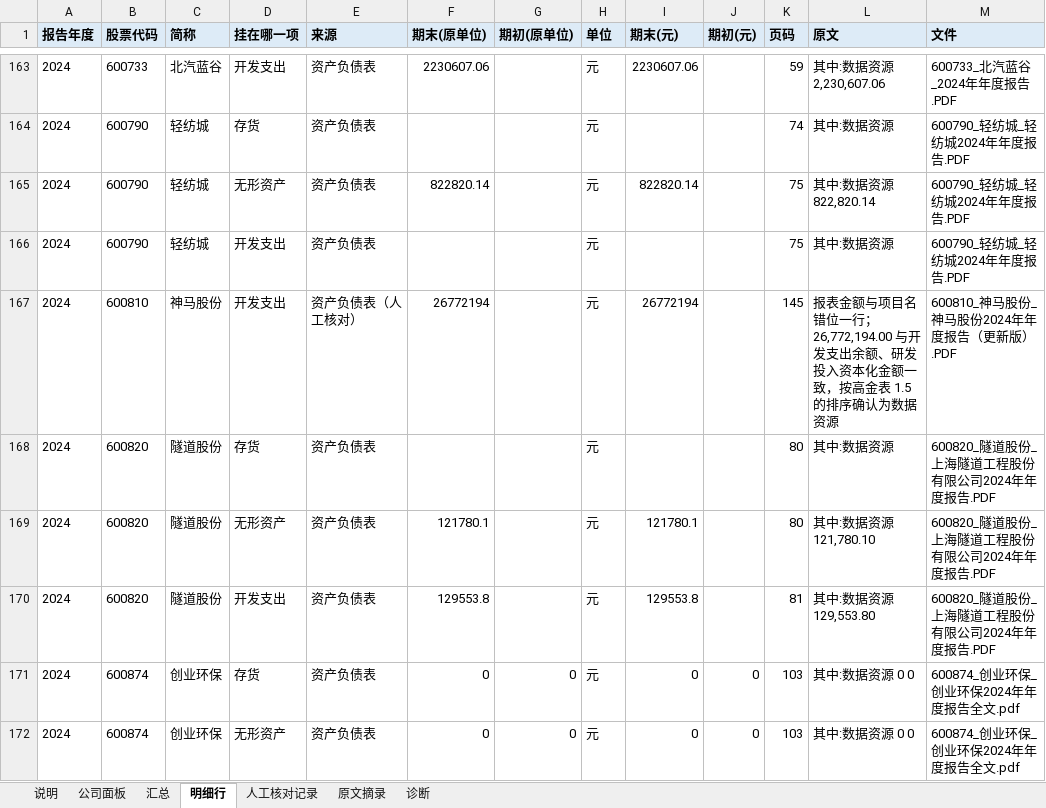
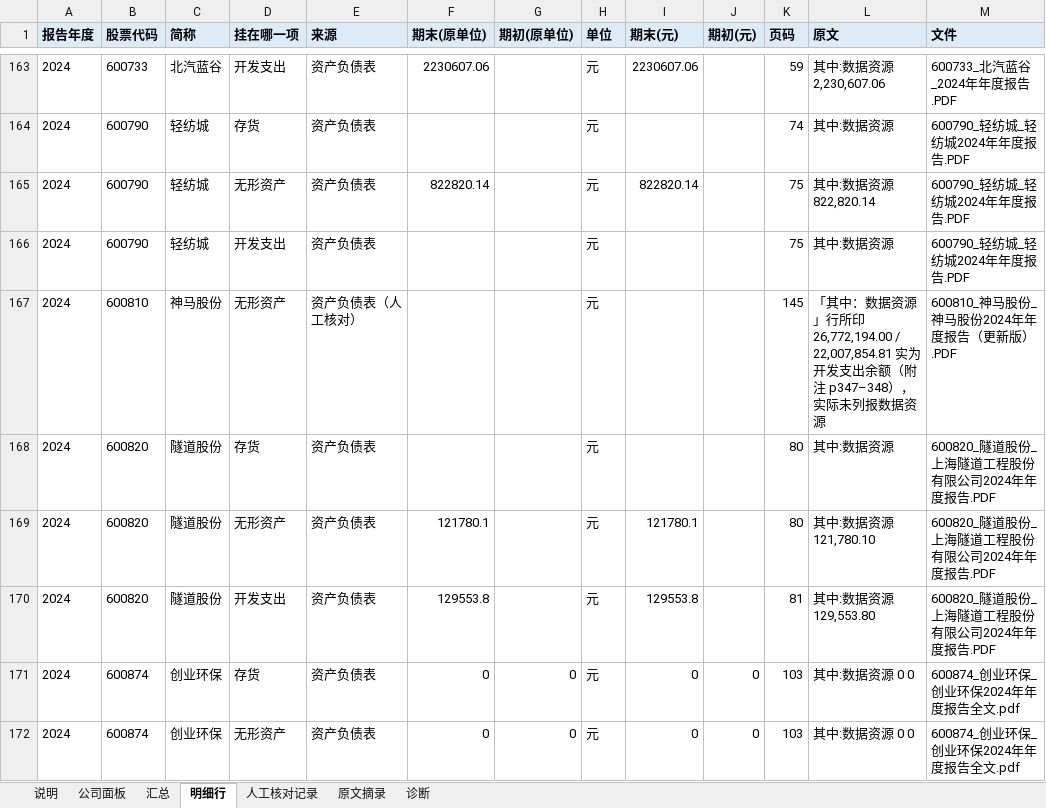
Before and after one commit to brinnaecker-del/123, an Excel workbook: 年报存档/数据资源提取结果.xlsx, sheet 明细行, drawn as a sheet; only a part is shown, gaps mark what is left out; values as stored, in another font and other column widths than the file's, no borders; the diff names each change by its address in the sheet, - before the commit and + after, or states it on an @@ line.

```diff
--- a/年报存档/数据资源提取结果.xlsx (sheet 明细行)
+++ b/年报存档/数据资源提取结果.xlsx (sheet 明细行)
-D167 (挂在哪一项): 开发支出
+D167 (挂在哪一项): 无形资产
-F167 (期末(原单位)): 26772194
+F167 (期末(原单位)): (empty)
-I167 (期末(元)): 26772194
+I167 (期末(元)): (empty)
-L167 (原文): 报表金额与项目名错位一行；26,772,194.00 与开发支出余额、研发投入资本化金额一致，按高金表 1.5 的排序确认为数据资源
+L167 (原文): 「其中：数据资源」行所印 26,772,194.00 / 22,007,854.81 实为开发支出余额（附注 p347–348），实际未列报数据资源
```
Also changed, not shown: sheet 汇总, sheet 人工核对记录, sheet 公司面板, sheet 说明, 年报存档/入表财务效应分析样本.xlsx, 7 other files.
